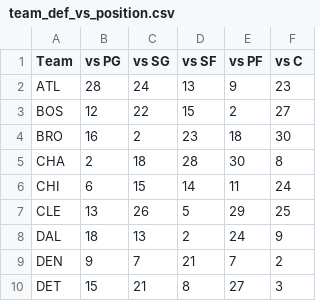
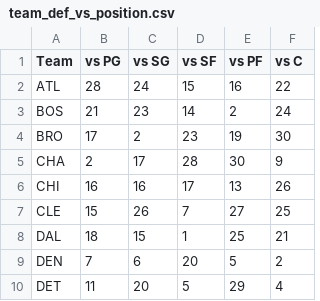
Before and after one commit to samays1/SAGB-mirror, a CSV file: OutputCSVs/team_def_vs_position.csv, drawn as a sheet; only a part is shown; the diff covers the shown part only.

Commit message:
automatically scraped and updated

```diff
--- a/OutputCSVs/team_def_vs_position.csv
+++ b/OutputCSVs/team_def_vs_position.csv
@@ -1,10 +1,10 @@
 Team,vs PG,vs SG,vs SF,vs PF,vs C
-ATL,28,24,13,9,23
-BOS,12,22,15,2,27
-BRO,16,2,23,18,30
-CHA,2,18,28,30,8
-CHI,6,15,14,11,24
-CLE,13,26,5,29,25
-DAL,18,13,2,24,9
-DEN,9,7,21,7,2
-DET,15,21,8,27,3
+ATL,28,24,15,16,22
+BOS,21,23,14,2,24
+BRO,17,2,23,19,30
+CHA,2,17,28,30,9
+CHI,16,16,17,13,26
+CLE,15,26,7,27,25
+DAL,18,15,1,25,21
+DEN,7,6,20,5,2
+DET,11,20,5,29,4
```
Also changed, not shown: 66 edited cells elsewhere in this file.
